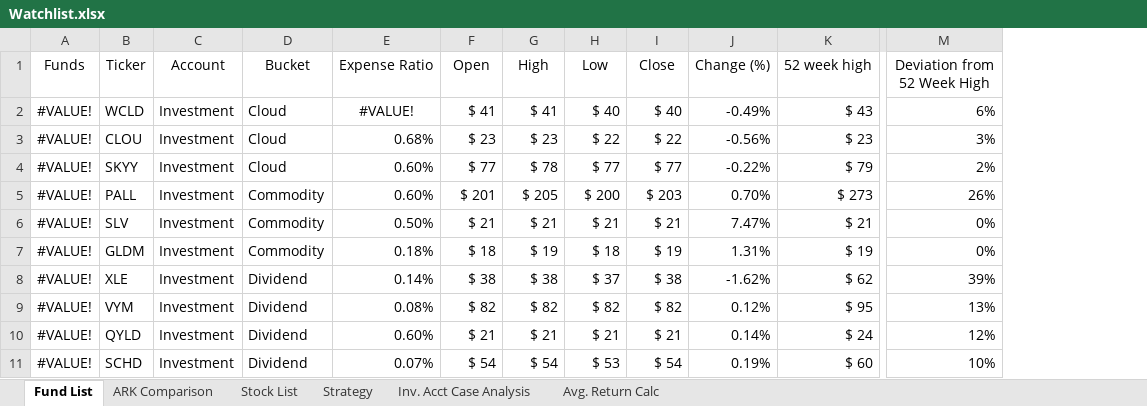
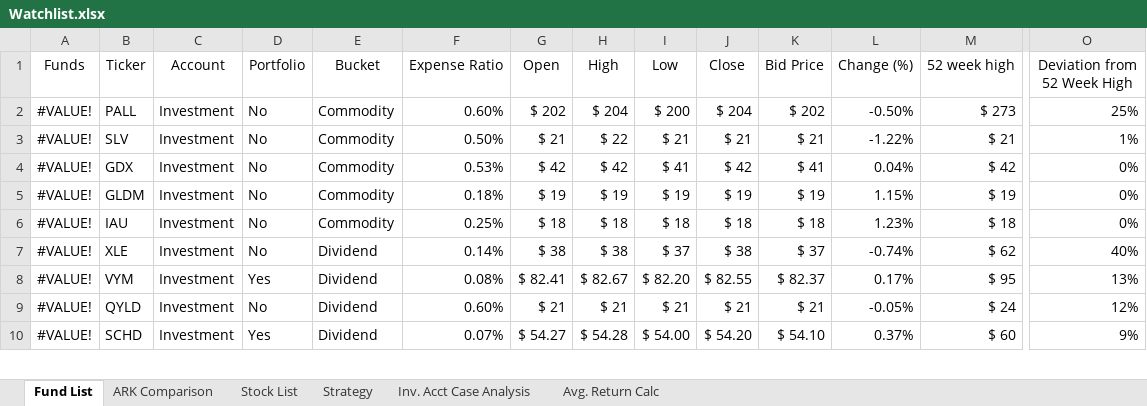
Before and after one commit to sivacharansrc/us-stocks-analysis, an Excel workbook: input/Watchlist.xlsx, sheet Fund List, drawn as a sheet; only a part is shown, gaps mark what is left out; values as stored, in another font and other column widths than the file's, no borders; conditional formats and table styles not drawn; removed rows and columns are numbered as before the commit, all else as after; rows hold the shown columns only; the diff covers the shown part only; the diff names each change by its address in the sheet, - before the commit and + after, or states it on an @@ line.

Commit message:
updated watchlist

```diff
--- a/input/Watchlist.xlsx (sheet Fund List)
+++ b/input/Watchlist.xlsx (sheet Fund List)
+column D (Portfolio), rows 2-3: No | No; row 5: No; rows 7-10: No | Yes | No | Yes
+column K (Bid Price), rows 2-3: $ 202 | $ 21; row 5: $ 19; rows 7-10: $ 37 | $ 82.37 | $ 21 | $ 54.10
-row 2: #VALUE! | WCLD | Investment | Cloud | #VALUE! | $ 41 | $ 41 | $ 40 | $ 40 | -0.49% | $ 43 | 6%
-row 3: #VALUE! | CLOU | Investment | Cloud | 0.68% | $ 23 | $ 23 | $ 22 | $ 22 | -0.56% | $ 23 | 3%
-row 4: #VALUE! | SKYY | Investment | Cloud | 0.60% | $ 77 | $ 78 | $ 77 | $ 77 | -0.22% | $ 79 | 2%
-G2 (Open): $ 201
+G2 (Open): $ 202
-H2 (High): $ 205
+H2 (High): $ 204
-J2 (Close): $ 203
+J2 (Close): $ 204
-L2 (Change (%)): 0.70%
+L2 (Change (%)): -0.50%
-O2 (Deviation from 52 Week High): 26%
+O2 (Deviation from 52 Week High): 25%
-H3 (High): $ 21
+H3 (High): $ 22
-L3 (Change (%)): 7.47%
+L3 (Change (%)): -1.22%
-O3 (Deviation from 52 Week High): 0%
+O3 (Deviation from 52 Week High): 1%
+row 4: #VALUE! | GDX | Investment | No | Commodity | 0.53% | $ 42 | $ 42 | $ 41 | $ 42 | $ 41 | 0.04% | $ 42 | 0%
-G5 (Open): $ 18
+G5 (Open): $ 19
-I5 (Low): $ 18
+I5 (Low): $ 19
-L5 (Change (%)): 1.31%
+L5 (Change (%)): 1.15%
+row 6: #VALUE! | IAU | Investment | No | Commodity | 0.25% | $ 18 | $ 18 | $ 18 | $ 18 | $ 18 | 1.23% | $ 18 | 0%
-L7 (Change (%)): -1.62%
+L7 (Change (%)): -0.74%
-O7 (Deviation from 52 Week High): 39%
+O7 (Deviation from 52 Week High): 40%
-G8 (Open): $ 82
+G8 (Open): $ 82.41
-H8 (High): $ 82
+H8 (High): $ 82.67
-I8 (Low): $ 82
+I8 (Low): $ 82.20
-J8 (Close): $ 82
+J8 (Close): $ 82.55
-L8 (Change (%)): 0.12%
+L8 (Change (%)): 0.17%
-L9 (Change (%)): 0.14%
+L9 (Change (%)): -0.05%
-G10 (Open): $ 54
+G10 (Open): $ 54.27
-H10 (High): $ 54
+H10 (High): $ 54.28
-I10 (Low): $ 53
+I10 (Low): $ 54.00
-J10 (Close): $ 54
+J10 (Close): $ 54.20
-L10 (Change (%)): 0.19%
+L10 (Change (%)): 0.37%
-O10 (Deviation from 52 Week High): 10%
+O10 (Deviation from 52 Week High): 9%
```
Also changed, not shown: 11 added rows, 4 removed rows and 134 edited cells elsewhere in this sheet, sheet Inv. Acct Case Analysis, sheet Stock List, sheet Strategy, formulas that keep their value, hidden cells, 1 other file.
